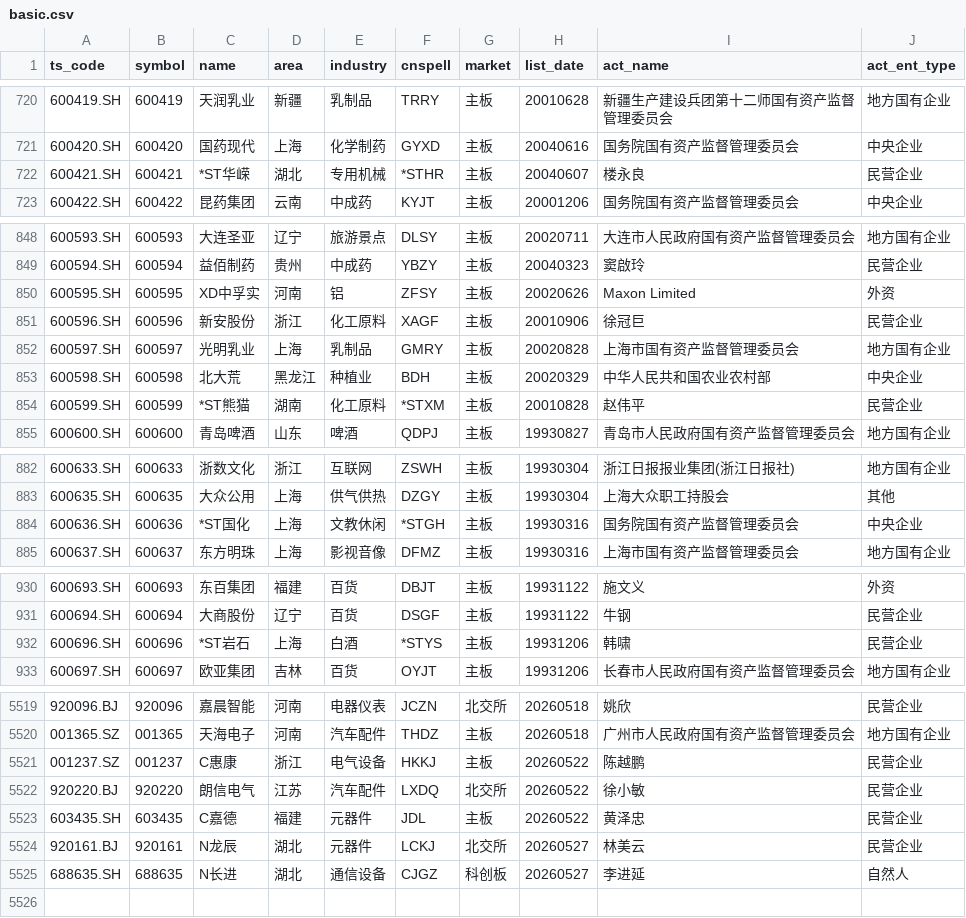
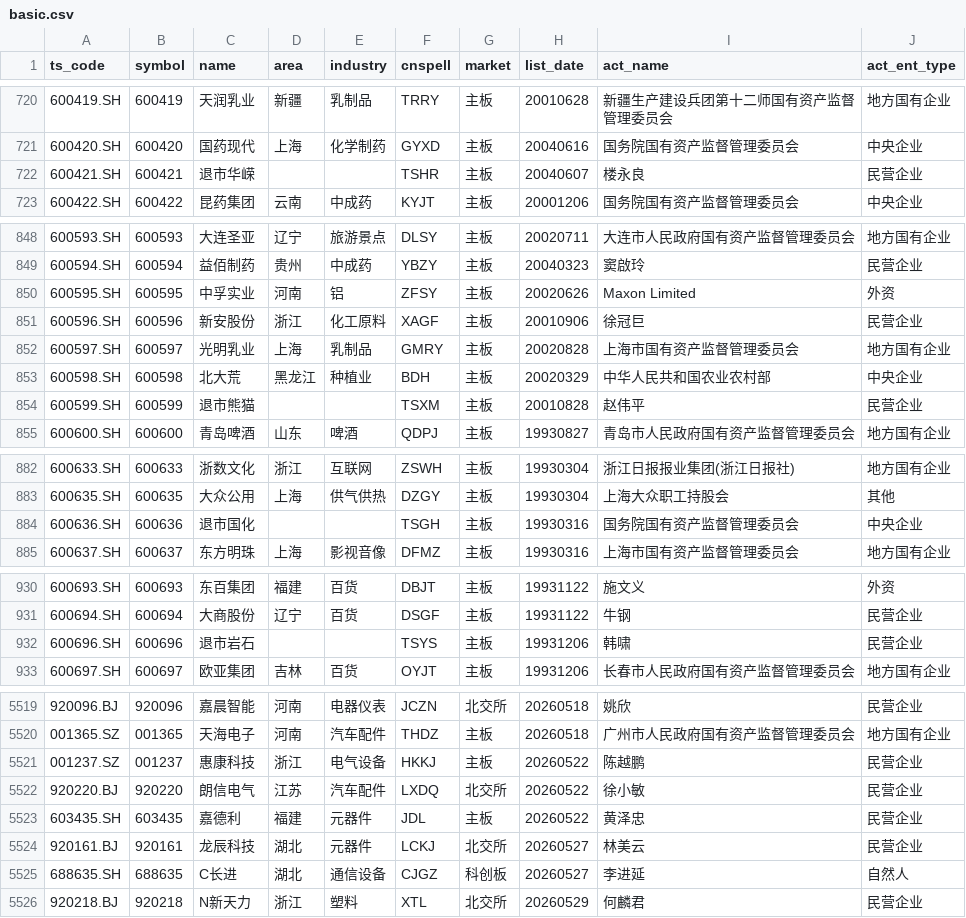
Before and after one commit to whz06/deep-learning2026final-lab, a CSV file: train_li/data/basic.csv, drawn as a sheet; only a part is shown, gaps mark what is left out; the diff covers the shown part only.

```diff
--- a/train_li/data/basic.csv
+++ b/train_li/data/basic.csv
@@ -721,3 +721,3 @@ ts_code,symbol,name,area,industry,cnspell,market,list_date,act_name,act_ent_type
 600420.SH,600420,国药现代,上海,化学制药,GYXD,主板,20040616,国务院国有资产监督管理委员会,中央企业
-600421.SH,600421,*ST华嵘,湖北,专用机械,*STHR,主板,20040607,楼永良,民营企业
+600421.SH,600421,退市华嵘,,,TSHR,主板,20040607,楼永良,民营企业
 600422.SH,600422,昆药集团,云南,中成药,KYJT,主板,20001206,国务院国有资产监督管理委员会,中央企业
@@ -849,3 +849,3 @@ ts_code,symbol,name,area,industry,cnspell,market,list_date,act_name,act_ent_type
 600594.SH,600594,益佰制药,贵州,中成药,YBZY,主板,20040323,窦啟玲,民营企业
-600595.SH,600595,XD中孚实,河南,铝,ZFSY,主板,20020626,Maxon Limited,外资
+600595.SH,600595,中孚实业,河南,铝,ZFSY,主板,20020626,Maxon Limited,外资
 600596.SH,600596,新安股份,浙江,化工原料,XAGF,主板,20010906,徐冠巨,民营企业
@@ -853,3 +853,3 @@ ts_code,symbol,name,area,industry,cnspell,market,list_date,act_name,act_ent_type
 600598.SH,600598,北大荒,黑龙江,种植业,BDH,主板,20020329,中华人民共和国农业农村部,中央企业
-600599.SH,600599,*ST熊猫,湖南,化工原料,*STXM,主板,20010828,赵伟平,民营企业
+600599.SH,600599,退市熊猫,,,TSXM,主板,20010828,赵伟平,民营企业
 600600.SH,600600,青岛啤酒,山东,啤酒,QDPJ,主板,19930827,青岛市人民政府国有资产监督管理委员会,地方国有企业
@@ -883,3 +883,3 @@ ts_code,symbol,name,area,industry,cnspell,market,list_date,act_name,act_ent_type
 600635.SH,600635,大众公用,上海,供气供热,DZGY,主板,19930304,上海大众职工持股会,其他
-600636.SH,600636,*ST国化,上海,文教休闲,*STGH,主板,19930316,国务院国有资产监督管理委员会,中央企业
+600636.SH,600636,退市国化,,,TSGH,主板,19930316,国务院国有资产监督管理委员会,中央企业
 600637.SH,600637,东方明珠,上海,影视音像,DFMZ,主板,19930316,上海市国有资产监督管理委员会,地方国有企业
@@ -931,3 +931,3 @@ ts_code,symbol,name,area,industry,cnspell,market,list_date,act_name,act_ent_type
 600694.SH,600694,大商股份,辽宁,百货,DSGF,主板,19931122,牛钢,民营企业
-600696.SH,600696,*ST岩石,上海,白酒,*STYS,主板,19931206,韩啸,民营企业
+600696.SH,600696,退市岩石,,,TSYS,主板,19931206,韩啸,民营企业
 600697.SH,600697,欧亚集团,吉林,百货,OYJT,主板,19931206,长春市人民政府国有资产监督管理委员会,地方国有企业
@@ -5520,6 +5520,7 @@ ts_code,symbol,name,area,industry,cnspell,market,list_date,act_name,act_ent_type
 001365.SZ,001365,天海电子,河南,汽车配件,THDZ,主板,20260518,广州市人民政府国有资产监督管理委员会,地方国有企业
-001237.SZ,001237,C惠康,浙江,电气设备,HKKJ,主板,20260522,陈越鹏,民营企业
+001237.SZ,001237,惠康科技,浙江,电气设备,HKKJ,主板,20260522,陈越鹏,民营企业
 920220.BJ,920220,朗信电气,江苏,汽车配件,LXDQ,北交所,20260522,徐小敏,民营企业
-603435.SH,603435,C嘉德,福建,元器件,JDL,主板,20260522,黄泽忠,民营企业
-920161.BJ,920161,N龙辰,湖北,元器件,LCKJ,北交所,20260527,林美云,民营企业
-688635.SH,688635,N长进,湖北,通信设备,CJGZ,科创板,20260527,李进延,自然人
+603435.SH,603435,嘉德利,福建,元器件,JDL,主板,20260522,黄泽忠,民营企业
+920161.BJ,920161,龙辰科技,湖北,元器件,LCKJ,北交所,20260527,林美云,民营企业
+688635.SH,688635,C长进,湖北,通信设备,CJGZ,科创板,20260527,李进延,自然人
+920218.BJ,920218,N新天力,浙江,塑料,XTL,北交所,20260529,何麟君,民营企业
```
Also changed, not shown: 84 edited cells elsewhere in this file, train_li/data/market/000001.SH.csv, train_li/data/market/000300.SH.csv, 9 other files.
